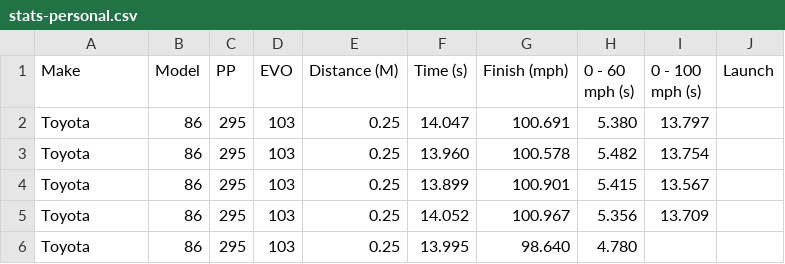
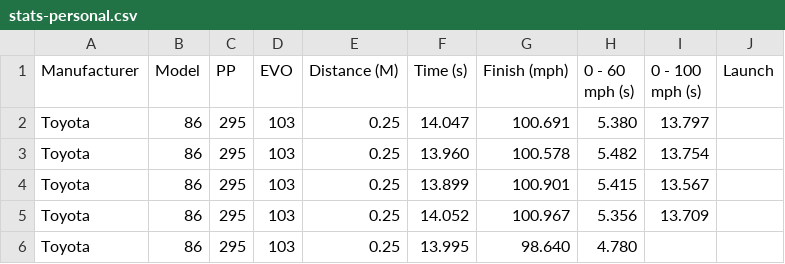
Before and after one commit to cncplyr/datasets-games, a CSV file: android/csr-racing-2/stats-personal.csv, drawn as a sheet; only a part is shown.

```diff
--- a/android/csr-racing-2/stats-personal.csv
+++ b/android/csr-racing-2/stats-personal.csv
@@ -1,2 +1,2 @@
-Make,Model,PP,EVO,Distance (M),Time (s),Finish (mph),0 - 60 mph (s),0 - 100 mph (s),Launch
+Manufacturer,Model,PP,EVO,Distance (M),Time (s),Finish (mph),0 - 60 mph (s),0 - 100 mph (s),Launch
 Toyota,86,295,103,0.25,14.047,100.691,5.380,13.797,
```
Also changed, not shown: 1 other file.
